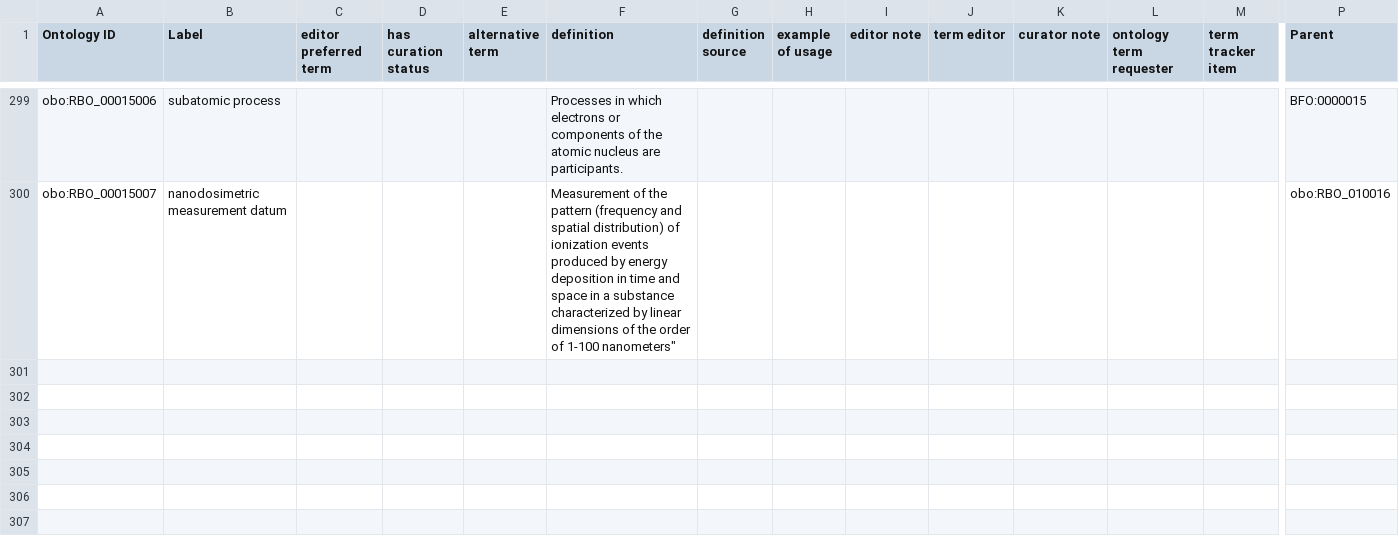
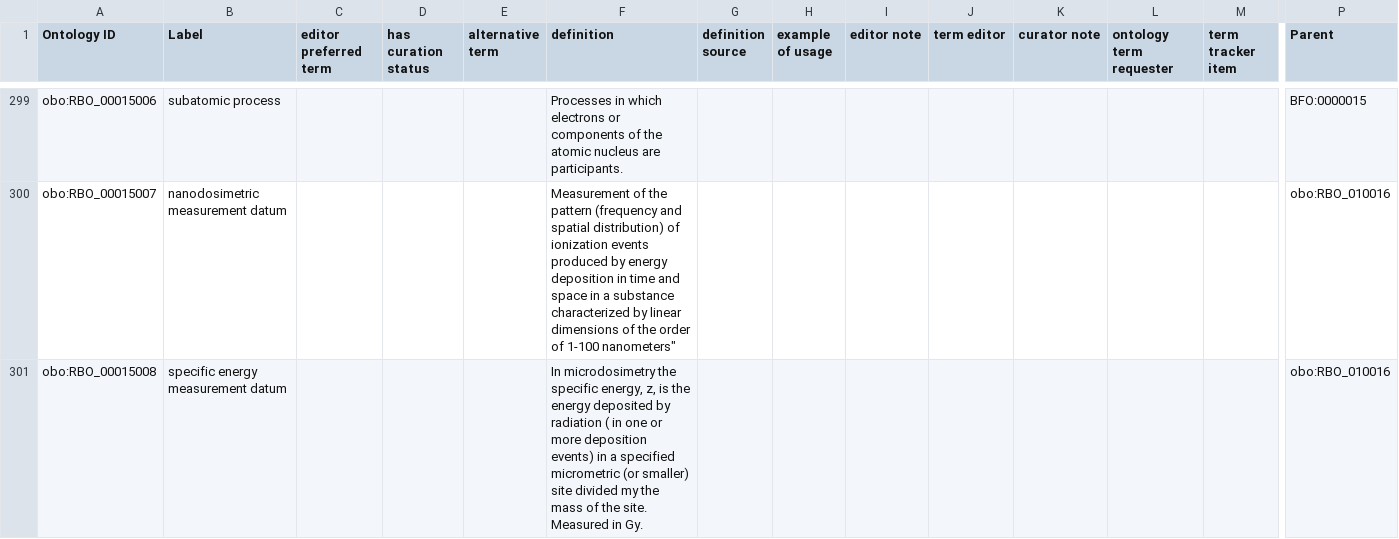
Before and after one commit to Radiobiology-Informatics-Consortium/RBO, a TSV file: src/templates/RBO_classes.tsv, drawn as a sheet; only a part is shown, gaps mark what is left out; rows hold the shown columns only; the diff names each change by its address in the sheet, - before the commit and + after, or states it on an @@ line.

Commit message:
add specific energy measurement datum obo:RBO_00015008 [#136]

```diff
--- a/src/templates/RBO_classes.tsv
+++ b/src/templates/RBO_classes.tsv
+row 301: obo:RBO_00015008 | specific energy measurement datum |  |  |  | In microdosimetry the specific energy, z, is the energy deposited by radiation ( in one or more deposition events) in a specified micrometric (or smaller) site divided my the mass of the site. Measured in Gy. |  |  |  |  |  |  |  | obo:RBO_010016
```
